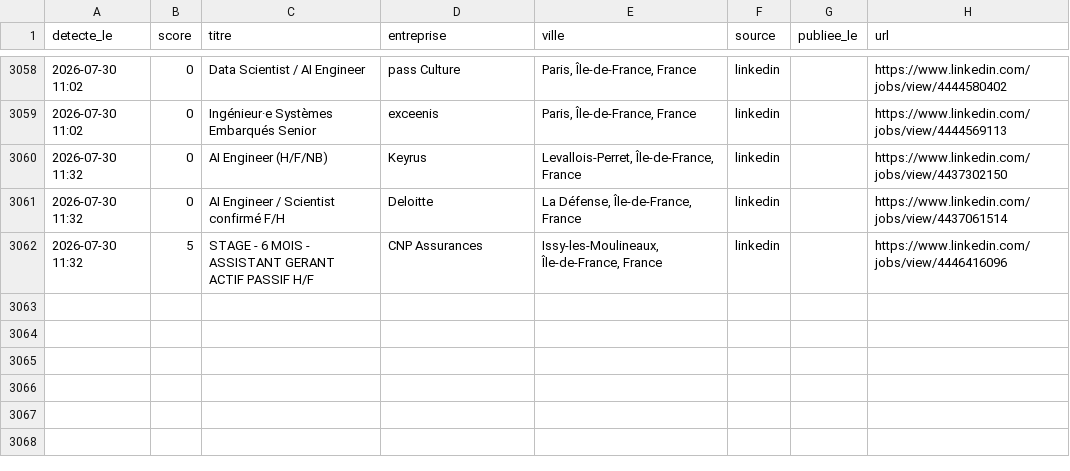
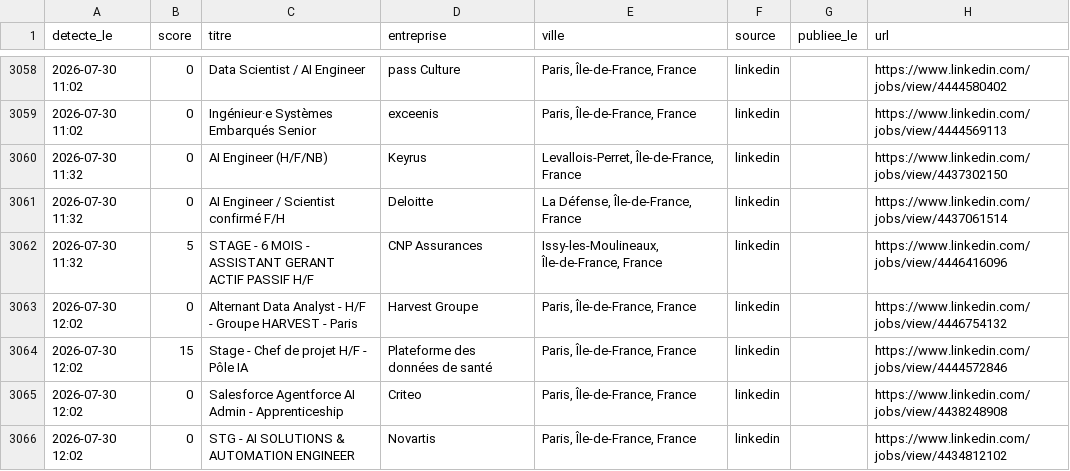
Before and after one commit to RaoufKessouar/job-radar, a CSV file: historique.csv, drawn as a sheet; only a part is shown, gaps mark what is left out; the diff names each change by its address in the sheet, - before the commit and + after, or states it on an @@ line.

```diff
--- a/historique.csv
+++ b/historique.csv
+row 3063: 2026-07-30 12:02 | 0 | Alternant Data Analyst - H/F - Groupe HARVEST - Paris | Harvest Groupe | Paris, Île-de-France, France | linkedin |  | https://www.linkedin.com/jobs/view/4446754132
+row 3064: 2026-07-30 12:02 | 15 | Stage - Chef de projet H/F - Pôle IA | Plateforme des données de santé | Paris, Île-de-France, France | linkedin |  | https://www.linkedin.com/jobs/view/4444572846
+row 3065: 2026-07-30 12:02 | 0 | Salesforce Agentforce AI Admin - Apprenticeship | Criteo | Paris, Île-de-France, France | linkedin |  | https://www.linkedin.com/jobs/view/4438248908
+row 3066: 2026-07-30 12:02 | 0 | STG - AI SOLUTIONS & AUTOMATION ENGINEER | Novartis | Paris, Île-de-France, France | linkedin |  | https://www.linkedin.com/jobs/view/4434812102
```
Also changed, not shown: 1 other file.
